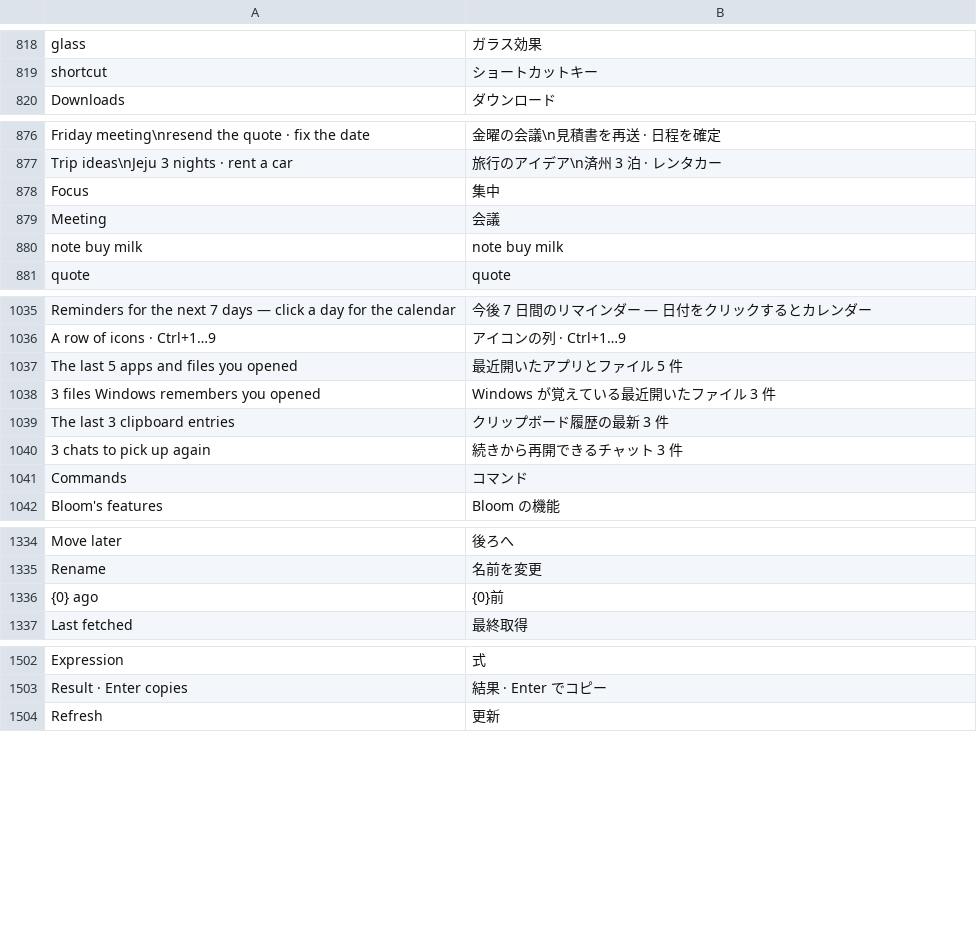
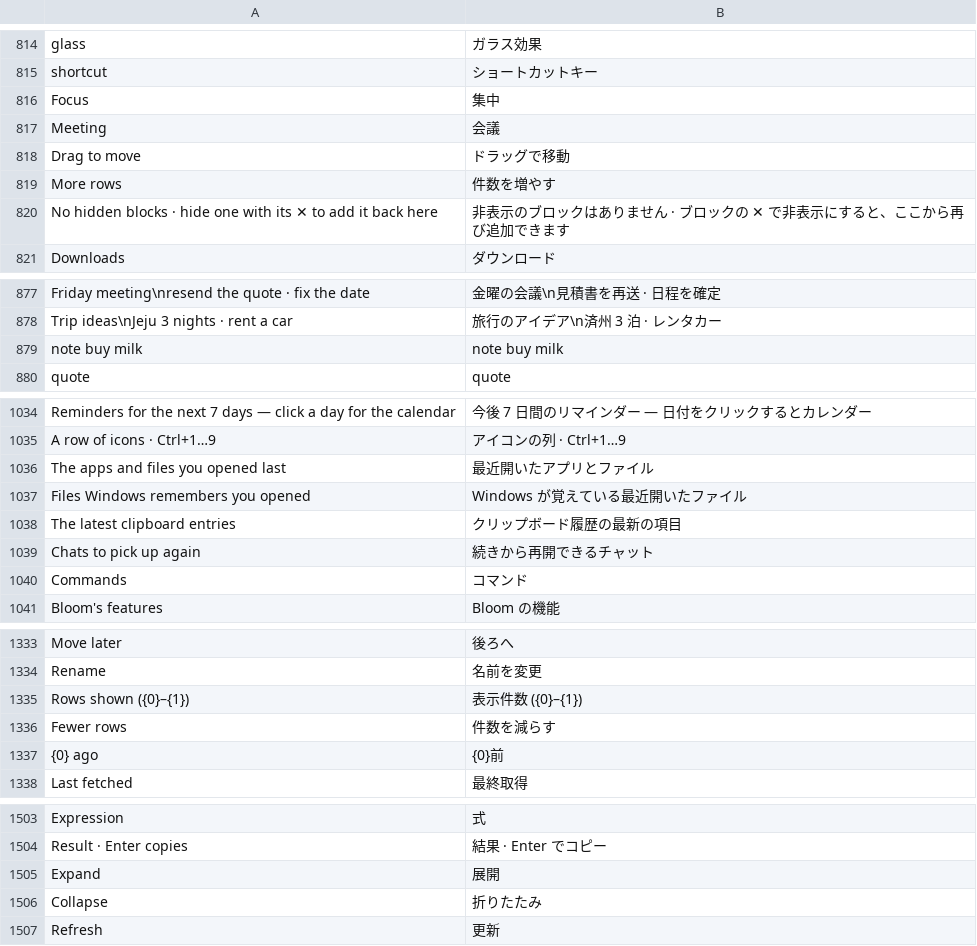
Before and after one commit to QriumJ/Bloom, a TSV file: src/Bloom/Assets/Lang/ja.tsv, drawn as a sheet; only a part is shown, gaps mark what is left out; the diff covers the shown part only.

Commit message:
Home editing: drag blocks by their title bar with a gap where they land, per-block row count and folding, two columns in a wide launcher, and '+ Add block' cards for the hidden blocks; data refreshes wait while a block is held; rows click only on a press and release on them

```diff
--- a/src/Bloom/Assets/Lang/ja.tsv
+++ b/src/Bloom/Assets/Lang/ja.tsv
@@ -819,2 +815,7 @@ glass	ガラス効果
 shortcut	ショートカットキー
+Focus	集中
+Meeting	会議
+Drag to move	ドラッグで移動
+More rows	件数を増やす
+No hidden blocks · hide one with its ✕ to add it back here	非表示のブロックはありません · ブロックの ✕ で非表示にすると、ここから再び追加できます
 Downloads	ダウンロード
@@ -877,4 +878,2 @@ Friday meeting\nresend the quote · fix the date	金曜の会議\n見積書を
 Trip ideas\nJeju 3 nights · rent a car	旅行のアイデア\n済州 3 泊 · レンタカー
-Focus	集中
-Meeting	会議
 note buy milk	note buy milk
@@ -1036,6 +1035,6 @@ Reminders for the next 7 days — click a day for the calendar	今後 7 日間
 A row of icons · Ctrl+1…9	アイコンの列 · Ctrl+1…9
-The last 5 apps and files you opened	最近開いたアプリとファイル 5 件
-3 files Windows remembers you opened	Windows が覚えている最近開いたファイル 3 件
-The last 3 clipboard entries	クリップボード履歴の最新 3 件
-3 chats to pick up again	続きから再開できるチャット 3 件
+The apps and files you opened last	最近開いたアプリとファイル
+Files Windows remembers you opened	Windows が覚えている最近開いたファイル
+The latest clipboard entries	クリップボード履歴の最新の項目
+Chats to pick up again	続きから再開できるチャット
 Commands	コマンド
@@ -1335,2 +1334,4 @@ Move later	後ろへ
 Rename	名前を変更
+Rows shown ({0}–{1})	表示件数 ({0}–{1})
+Fewer rows	件数を減らす
 {0} ago	{0}前
@@ -1503,2 +1504,4 @@ Expression	式
 Result · Enter copies	結果 · Enter でコピー
+Expand	展開
+Collapse	折りたたみ
 Refresh	更新
```
Also changed, not shown: 11 added rows and 6 removed rows elsewhere in this file, src/Bloom/Assets/Lang/zh.tsv, 22 other files.
